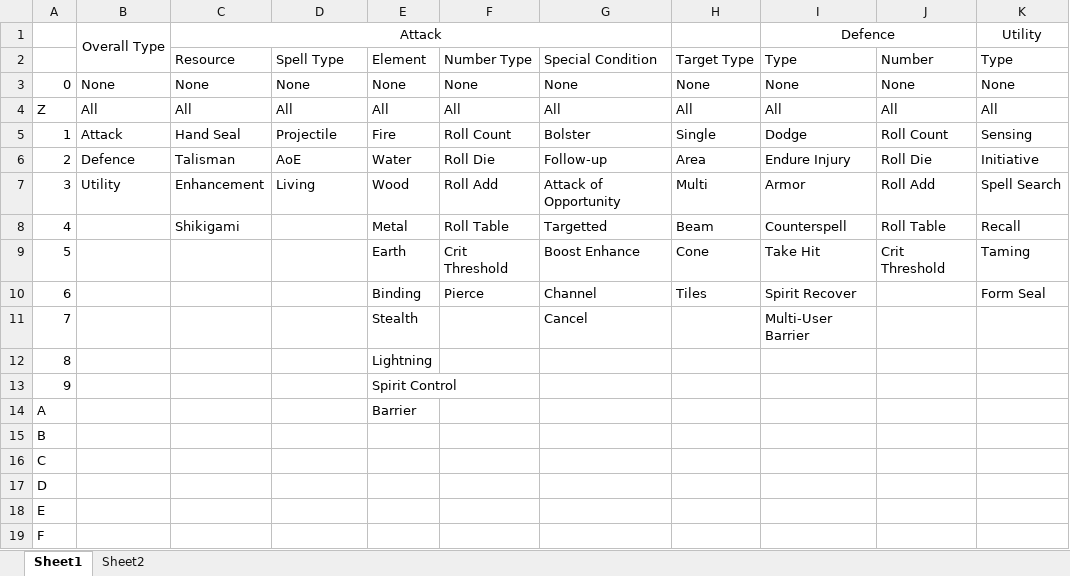
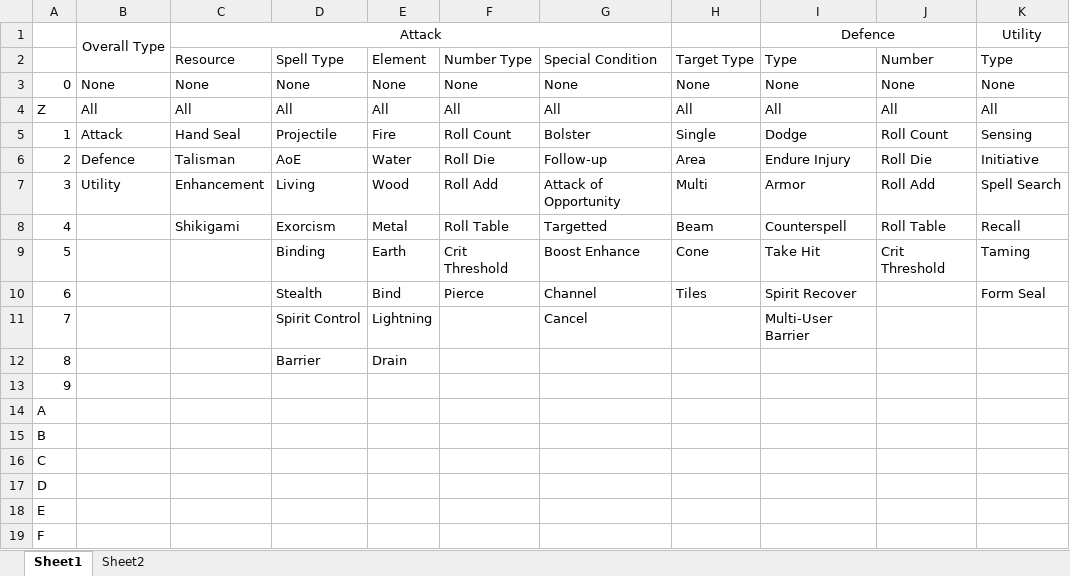
Before and after one commit to TheScottishninja/Onmyoji, an Excel workbook: Onmyoji Modifiers.xlsx, sheet Sheet1, drawn as a sheet; only a part is shown; values as stored, in another font and other column widths than the file's, no borders; the diff names each change by its address in the sheet, - before the commit and + after, or states it on an @@ line.

```diff
--- a/Onmyoji Modifiers.xlsx (sheet Sheet1)
+++ b/Onmyoji Modifiers.xlsx (sheet Sheet1)
-D8: (empty)
+D8: Exorcism
-D9: (empty)
+D9: Binding
-D10: (empty)
+D10: Stealth
-E10: Binding
+E10: Bind
-D11: (empty)
+D11: Spirit Control
-E11: Stealth
+E11: Lightning
-D12: (empty)
+D12: Barrier
-E12: Lightning
+E12: Drain
-E13: Spirit Control
+E13: (empty)
-E14: Barrier
+E14: (empty)
```
Also changed, not shown: sheet Sheet2, Skillsets.xlsx, 5 other files.
